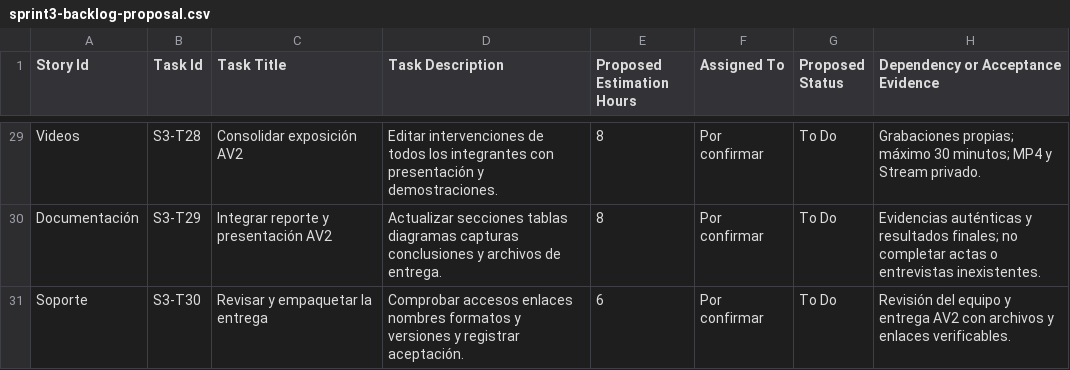
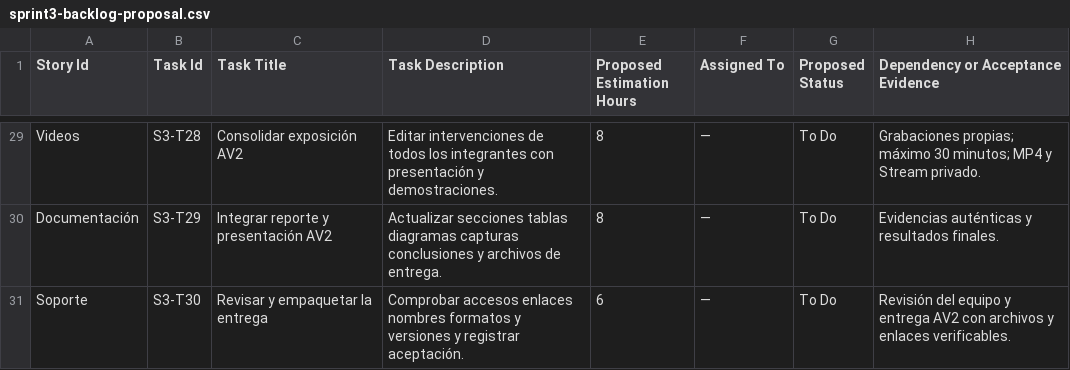
Before and after one commit to upc-pre-202620-1asi0730-8088-FrioTrackk/report-friotrack, a CSV file: docs/av2/sprint3-backlog-proposal.csv, drawn as a sheet; only a part is shown, gaps mark what is left out; the diff covers the shown part only; the diff names each change by its address in the sheet, - before the commit and + after, or states it on an @@ line.

```diff
--- a/docs/av2/sprint3-backlog-proposal.csv
+++ b/docs/av2/sprint3-backlog-proposal.csv
-F29:F31 (Assigned To): Por confirmar
+F29:F31 (Assigned To): —
-H30: …y resultados finales; no completar actas o entrevistas inexistentes.
+H30: …y resultados finales.
```
Also changed, not shown: 34 edited cells elsewhere in this file, docs/av2/validation-records.csv, 15 other files.
